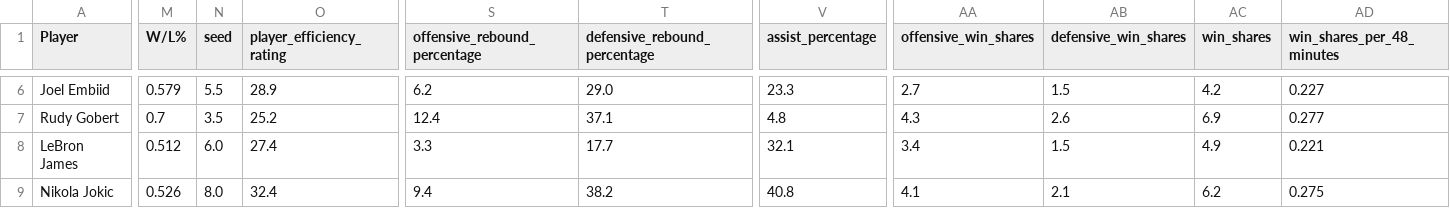
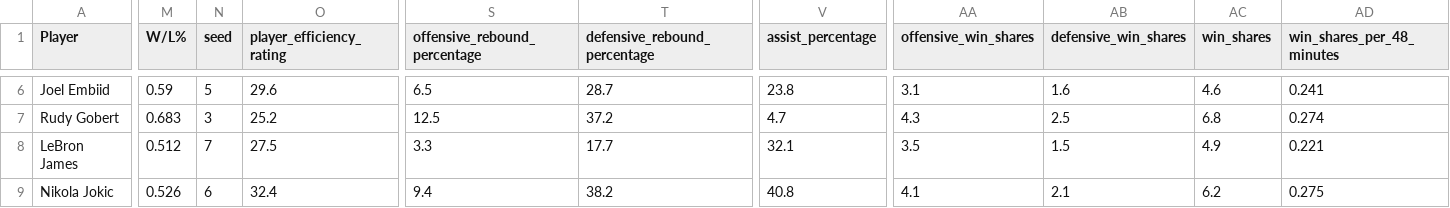
Before and after one commit to DavidYoo912/nba_mvp_project, a CSV file: data/data_2022.csv, drawn as a sheet; only a part is shown, gaps mark what is left out; the diff covers the shown part only; the diff names each change by its address in the sheet, - before the commit and + after, or states it on an @@ line.

```diff
--- a/data/data_2022.csv
+++ b/data/data_2022.csv
-M6 (W/L%): 0.579
+M6 (W/L%): 0.59
-N6 (seed): 5.5
+N6 (seed): 5
-O6 (player_efficiency_rating): 28.9
+O6 (player_efficiency_rating): 29.6
-S6 (offensive_rebound_percentage): 6.2
+S6 (offensive_rebound_percentage): 6.5
-T6 (defensive_rebound_percentage): 29.0
+T6 (defensive_rebound_percentage): 28.7
-V6 (assist_percentage): 23.3
+V6 (assist_percentage): 23.8
-AA6 (offensive_win_shares): 2.7
+AA6 (offensive_win_shares): 3.1
-AB6 (defensive_win_shares): 1.5
+AB6 (defensive_win_shares): 1.6
-AC6 (win_shares): 4.2
+AC6 (win_shares): 4.6
-AD6 (win_shares_per_48_minutes): 0.227
+AD6 (win_shares_per_48_minutes): 0.241
-M7 (W/L%): 0.7
+M7 (W/L%): 0.683
-N7 (seed): 3.5
+N7 (seed): 3
-S7 (offensive_rebound_percentage): 12.4
+S7 (offensive_rebound_percentage): 12.5
-T7 (defensive_rebound_percentage): 37.1
+T7 (defensive_rebound_percentage): 37.2
-V7 (assist_percentage): 4.8
+V7 (assist_percentage): 4.7
-AB7 (defensive_win_shares): 2.6
+AB7 (defensive_win_shares): 2.5
-AC7 (win_shares): 6.9
+AC7 (win_shares): 6.8
-AD7 (win_shares_per_48_minutes): 0.277
+AD7 (win_shares_per_48_minutes): 0.274
-N8 (seed): 6.0
+N8 (seed): 7
-O8 (player_efficiency_rating): 27.4
+O8 (player_efficiency_rating): 27.5
-AA8 (offensive_win_shares): 3.4
+AA8 (offensive_win_shares): 3.5
-N9 (seed): 8.0
+N9 (seed): 6
```
Also changed, not shown: 75 edited cells elsewhere in this file, 2 other files.
